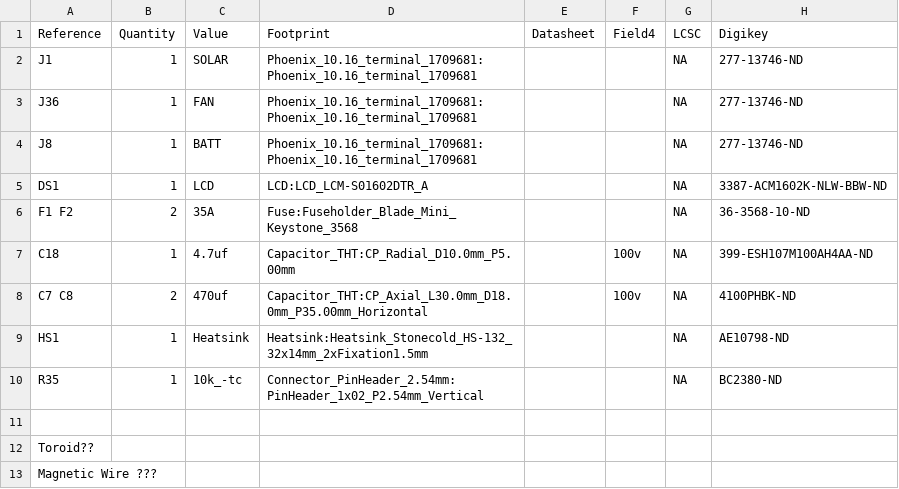
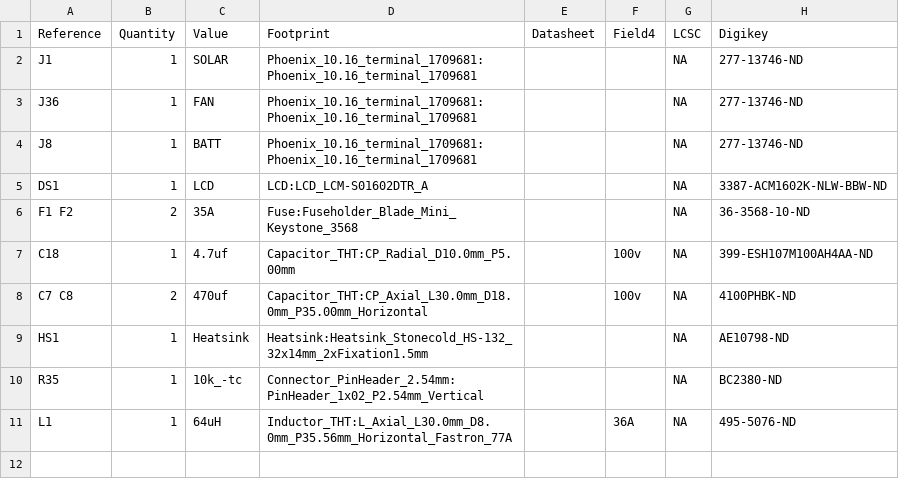
Before and after one commit to jharvey/Charge_Controller, a CSV file: export/V0.1/DigiKey/Charge_Controller_full - Charge_Controller_BOM.csv, drawn as a sheet.

Commit message:
Added a Digikey number for the toroid.

```diff
--- a/export/V0.1/DigiKey/Charge_Controller_full - Charge_Controller_BOM.csv
+++ b/export/V0.1/DigiKey/Charge_Controller_full - Charge_Controller_BOM.csv
@@ -10,4 +10,2 @@ HS1,1,Heatsink,Heatsink:Heatsink_Stonecold_HS-132_32x14mm_2xFixation1.5mm,,,NA,A
 R35,1,10k_-tc,Connector_PinHeader_2.54mm:PinHeader_1x02_P2.54mm_Vertical,,,NA,BC2380-ND
-
-Toroid??
-Magnetic Wire ???
+L1,1,64uH,Inductor_THT:L_Axial_L30.0mm_D8.0mm_P35.56mm_Horizontal_Fastron_77A,,36A,NA,495-5076-ND
```
Also changed, not shown: export/V0.1/Raw/Charge_Controller_BOM.csv, 2 other files.
